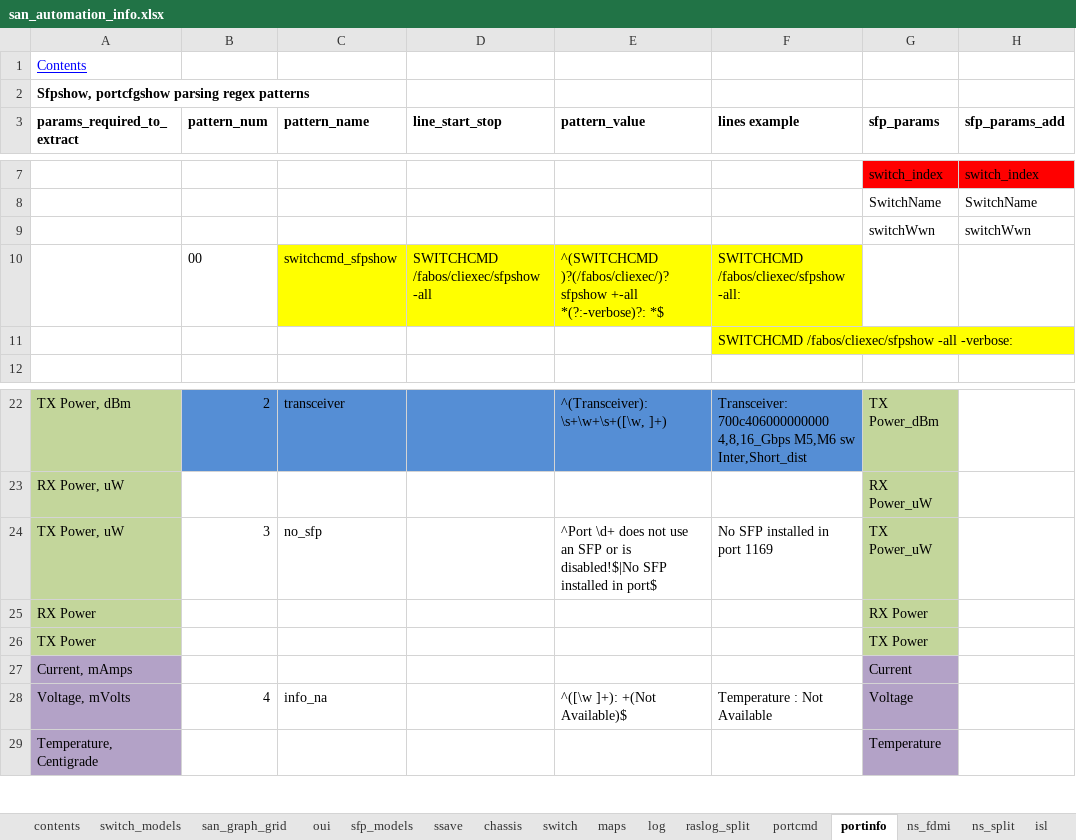
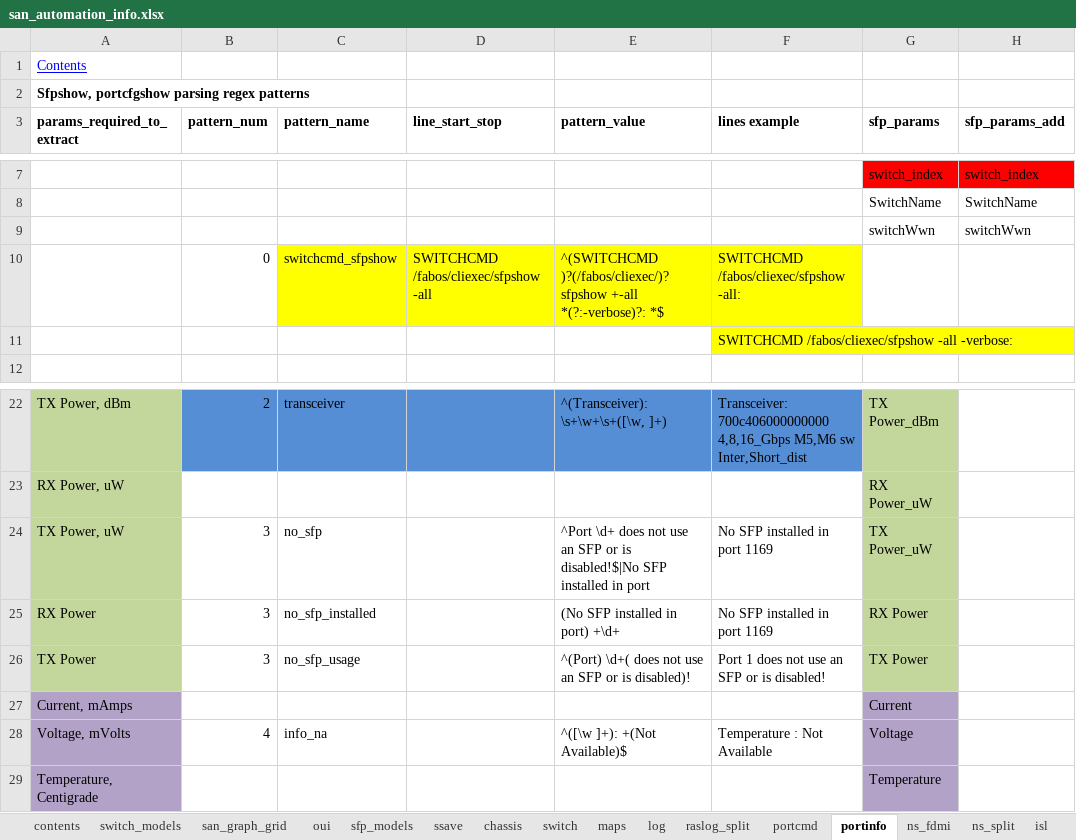
Before and after one commit to KonstantinAlxVlasenko/san_report_automation, an Excel workbook: san_automation_info.xlsx, sheet portinfo, drawn as a sheet; only a part is shown, gaps mark what is left out; values as stored, in another font and other column widths than the file's, no borders; the diff names each change by its address in the sheet, - before the commit and + after, or states it on an @@ line.

Commit message:
sfp statistics licensed ports wo sfp counter

```diff
--- a/san_automation_info.xlsx (sheet portinfo)
+++ b/san_automation_info.xlsx (sheet portinfo)
-B10 (pattern_num): 00
+B10 (pattern_num): 0
-E24 (pattern_value): …installed in port$
+E24 (pattern_value): …installed in port
-B25:B26 (pattern_num): (empty)
+B25:B26 (pattern_num): 3
-C25 (pattern_name): (empty)
+C25 (pattern_name): no_sfp_installed
-E25 (pattern_value): (empty)
+E25 (pattern_value): (No SFP installed in port) +\d+
-F25 (lines example): (empty)
+F25 (lines example): No SFP installed in port 1169
-C26 (pattern_name): (empty)
+C26 (pattern_name): no_sfp_usage
-E26 (pattern_value): (empty)
+E26 (pattern_value): ^(Port) \d+( does not use an SFP or is disabled)!
-F26 (lines example): (empty)
+F26 (lines example): Port 1 does not use an SFP or is disabled!
```
Also changed, not shown: sheet customer_report, report_info.xlsx, 4 other files.
